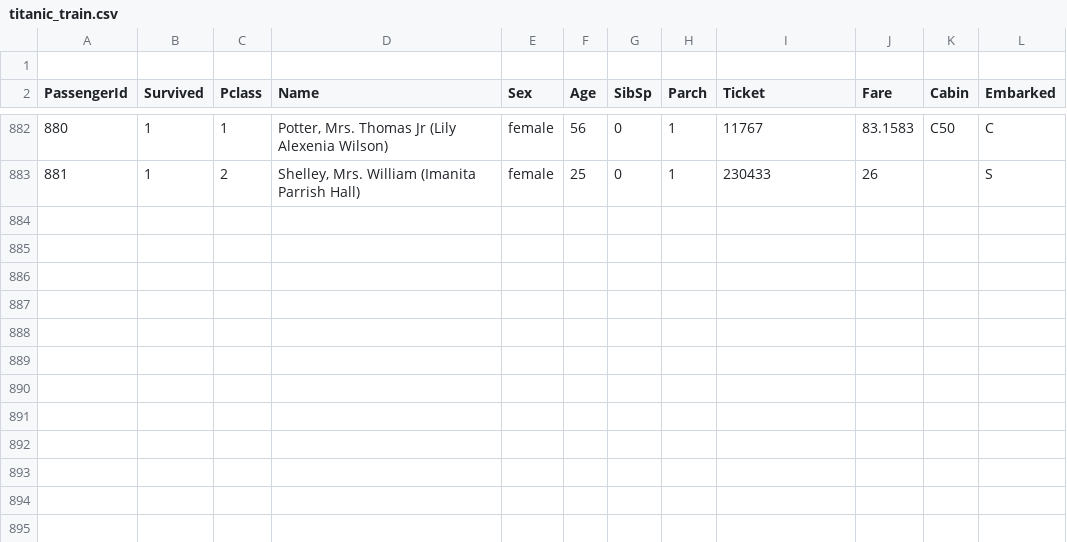
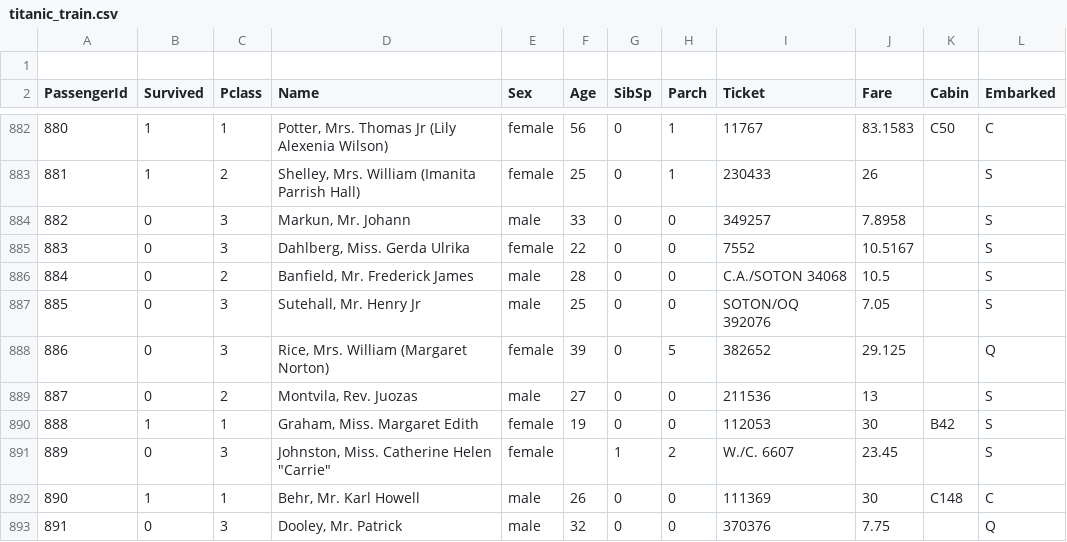
Before and after one commit to needcare/NeuralNetworkforTitanicDataset, a CSV file: datasets/titanic_train.csv, drawn as a sheet; only a part is shown, gaps mark what is left out; the diff names each change by its address in the sheet, - before the commit and + after, or states it on an @@ line.

```diff
--- a/datasets/titanic_train.csv
+++ b/datasets/titanic_train.csv
+row 884: 882 | 0 | 3 | Markun, Mr. Johann | male | 33 | 0 | 0 | 349257 | 7.8958 |  | S
+row 885: 883 | 0 | 3 | Dahlberg, Miss. Gerda Ulrika | female | 22 | 0 | 0 | 7552 | 10.5167 |  | S
+row 886: 884 | 0 | 2 | Banfield, Mr. Frederick James | male | 28 | 0 | 0 | C.A./SOTON 34068 | 10.5 |  | S
+row 887: 885 | 0 | 3 | Sutehall, Mr. Henry Jr | male | 25 | 0 | 0 | SOTON/OQ 392076 | 7.05 |  | S
+row 888: 886 | 0 | 3 | Rice, Mrs. William (Margaret Norton) | female | 39 | 0 | 5 | 382652 | 29.125 |  | Q
+row 889: 887 | 0 | 2 | Montvila, Rev. Juozas | male | 27 | 0 | 0 | 211536 | 13 |  | S
+row 890: 888 | 1 | 1 | Graham, Miss. Margaret Edith | female | 19 | 0 | 0 | 112053 | 30 | B42 | S
+row 891: 889 | 0 | 3 | Johnston, Miss. Catherine Helen "Carrie" | female |  | 1 | 2 | W./C. 6607 | 23.45 |  | S
+row 892: 890 | 1 | 1 | Behr, Mr. Karl Howell | male | 26 | 0 | 0 | 111369 | 30 | C148 | C
+row 893: 891 | 0 | 3 | Dooley, Mr. Patrick | male | 32 | 0 | 0 | 370376 | 7.75 |  | Q
```
Also changed, not shown: 2 other files.
